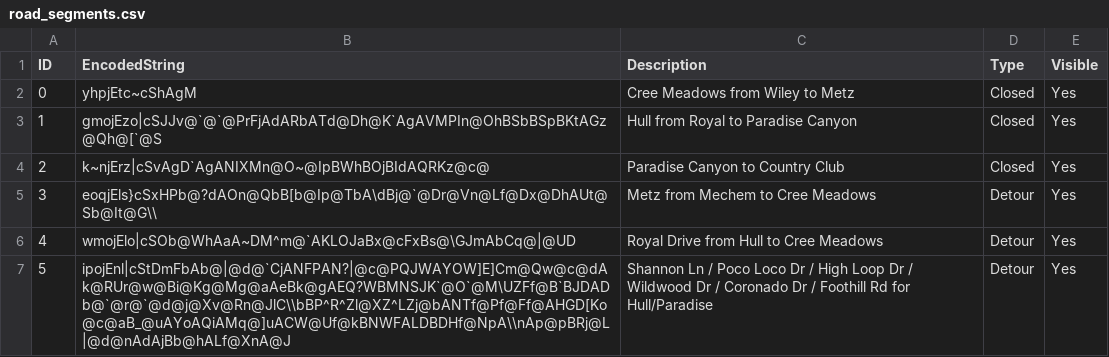
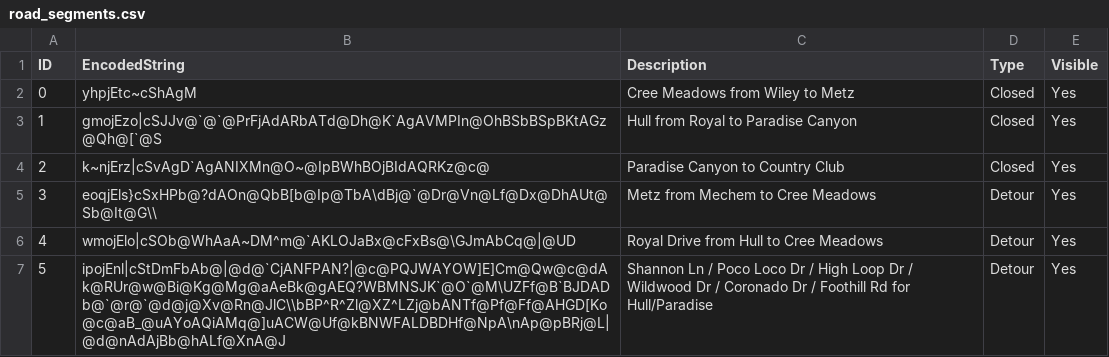
Before and after one commit to adam-birge/RuidosoFloodMap, a CSV file: RuidosoFloodMap/Locations/road_segments.csv, drawn as a sheet.

Commit message:
Correct detour road paths

```diff
--- a/RuidosoFloodMap/Locations/road_segments.csv
+++ b/RuidosoFloodMap/Locations/road_segments.csv
@@ -6,2 +6,2 @@ ID,EncodedString,Description,Type,Visible
 4,wmojElo|cSOb@WhAaA~DM^m@`AKLOJaBx@cFxBs@\GJmAbCq@|@UD,Royal Drive from Hull to Cree Meadows,Detour,Yes
-5,ipojEnl|cStDmFbAb@|@d@`CjANFPAN?|@c@PQJWAYOW]E]Cm@Qw@c@dAk@RUr@w@Bi@Kg@Mg@aAeBk@gAEQ?WBMNSJK`@O`@M\UZFf@B`BJDADb@`@r@`@d@j@Xv@Rn@JlC\\bBP^R^Zl@XZ^LZj@bANTf@Pf@Ff@AHGD[Ko@c@aB_@uAYoAQiAMq@]uACW@Uf@kBNWFALDBDHf@NpA\\nAp@pBRj@L|@d@nAdAjBb@hALf@XnA@J,Shannon Ln / Poco Loco Dr / High Loop Dr / Wildwood Dr / Coronado Dr / Foothill Rd for Hull/Paradise,Detour,Yes
+5,ipojEnl|cStDmFbAb@|@d@`CjANFPAN?|@c@PQJWAYOW]E]Cm@Qw@c@dAk@RUr@w@Bi@Kg@Mg@aAeBk@gAEQ?WBMNSJK`@O`@M\UZFf@B`BJDADb@`@r@`@d@j@Xv@Rn@JlC\\bBP^R^Zl@XZ^LZj@bANTf@Pf@Ff@AHGD[Ko@c@aB_@uAYoAQiAMq@]uACW@Uf@kBNWFALDBDHf@NpA\nAp@pBRj@L|@d@nAdAjBb@hALf@XnA@J,Shannon Ln / Poco Loco Dr / High Loop Dr / Wildwood Dr / Coronado Dr / Foothill Rd for Hull/Paradise,Detour,Yes
```
Also changed, not shown: 1 other file.
